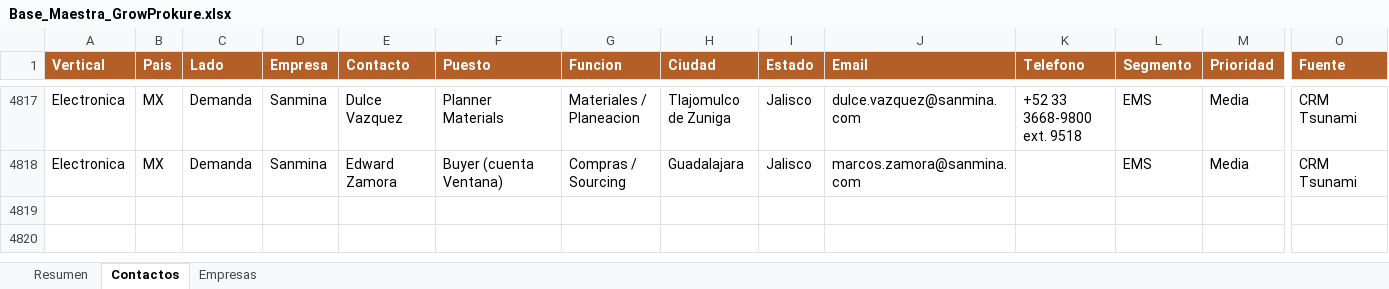
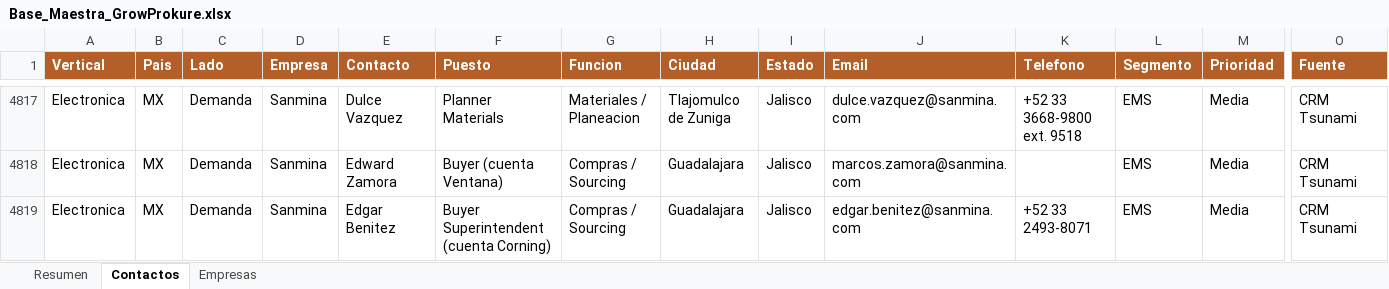
Before and after one commit to carlosmoreno793508/Cosas-Carlos, an Excel workbook: GrowProkure/05-Recursos/Base_Maestra_GrowProkure.xlsx, sheet Contactos, drawn as a sheet; only a part is shown, gaps mark what is left out; values as stored, in another font and other column widths than the file's, no borders; rows hold the shown columns only; the diff names each change by its address in the sheet, - before the commit and + after, or states it on an @@ line.

```diff
--- a/GrowProkure/05-Recursos/Base_Maestra_GrowProkure.xlsx (sheet Contactos)
+++ b/GrowProkure/05-Recursos/Base_Maestra_GrowProkure.xlsx (sheet Contactos)
+row 4819: Electronica | MX | Demanda | Sanmina | Edgar Benitez | Buyer Superintendent (cuenta Corning) | Compras / Sourcing | Guadalajara | Jalisco | edgar.benitez@sanmina.com | +52 33 2493-8071 | EMS | Media | CRM Tsunami
```
